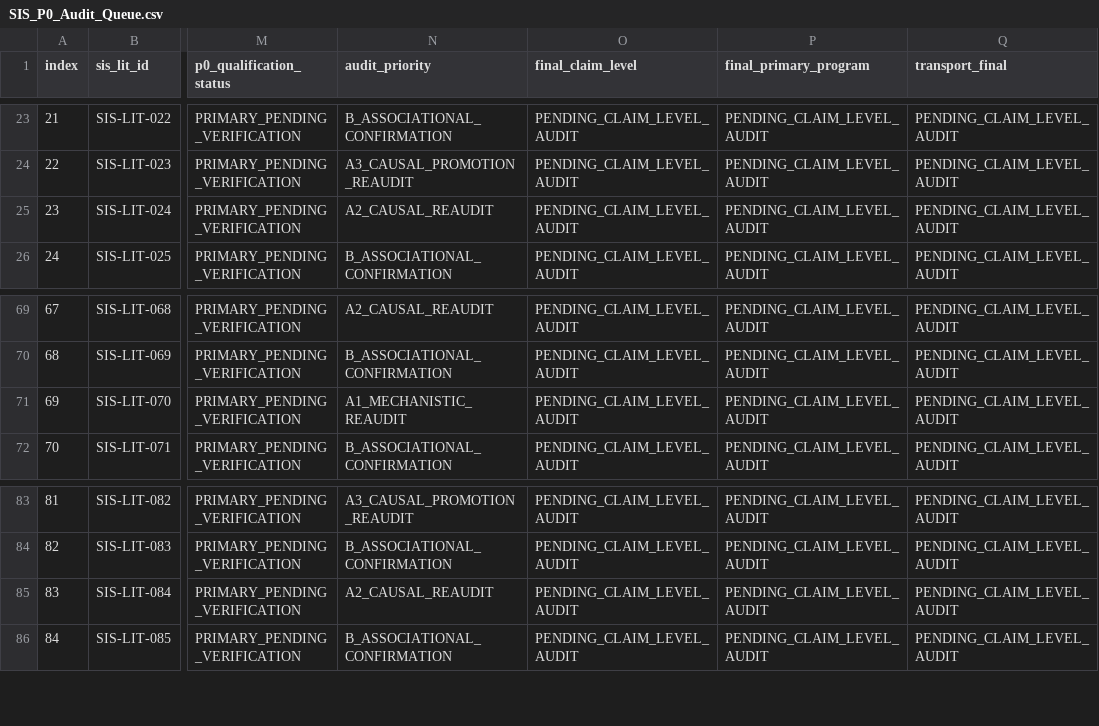
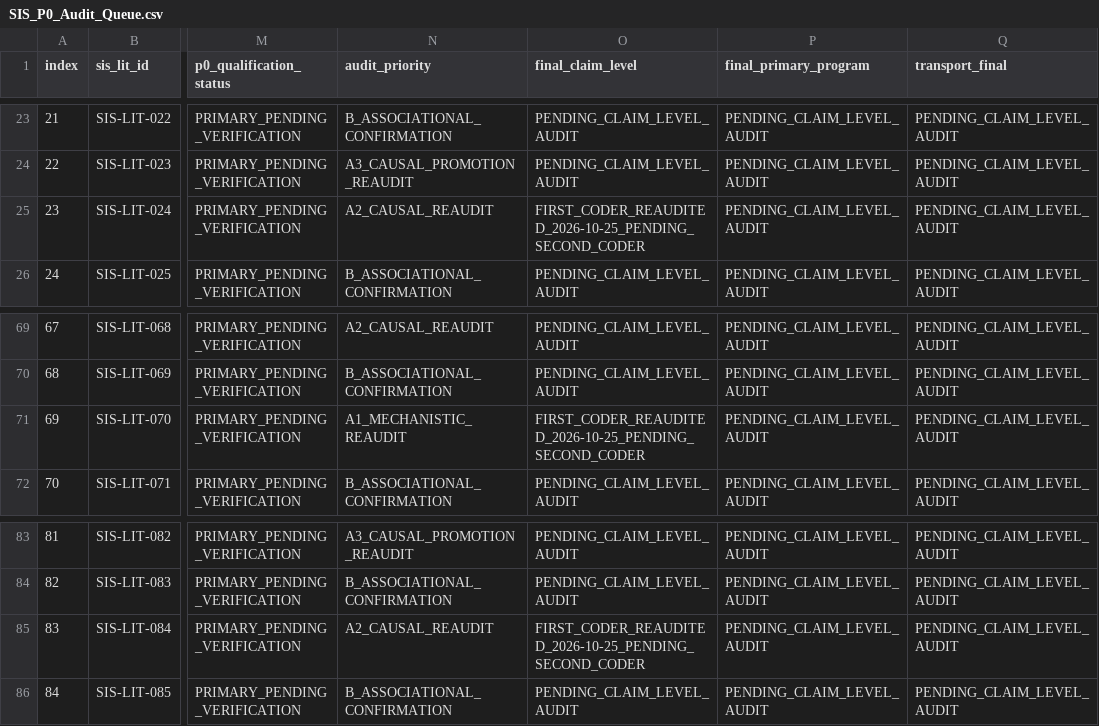
Before and after one commit to gitzhangcd/SIS-Main, a CSV file: literature/evidence-map/SIS_P0_Audit_Queue.csv, drawn as a sheet; only a part is shown, gaps mark what is left out; the diff names each change by its address in the sheet, - before the commit and + after, or states it on an @@ line.

Commit message:
literature: SIS 2026-10-25 daily evidence map and three-study P0 re-audit

```diff
--- a/literature/evidence-map/SIS_P0_Audit_Queue.csv
+++ b/literature/evidence-map/SIS_P0_Audit_Queue.csv
-O25 (final_claim_level): PENDING_CLAIM_LEVEL_AUDIT
+O25 (final_claim_level): FIRST_CODER_REAUDITED_2026-10-25_PENDING_SECOND_CODER
-O71 (final_claim_level): PENDING_CLAIM_LEVEL_AUDIT
+O71 (final_claim_level): FIRST_CODER_REAUDITED_2026-10-25_PENDING_SECOND_CODER
-O85 (final_claim_level): PENDING_CLAIM_LEVEL_AUDIT
+O85 (final_claim_level): FIRST_CODER_REAUDITED_2026-10-25_PENDING_SECOND_CODER
```
Also changed, not shown: 3 other files.
